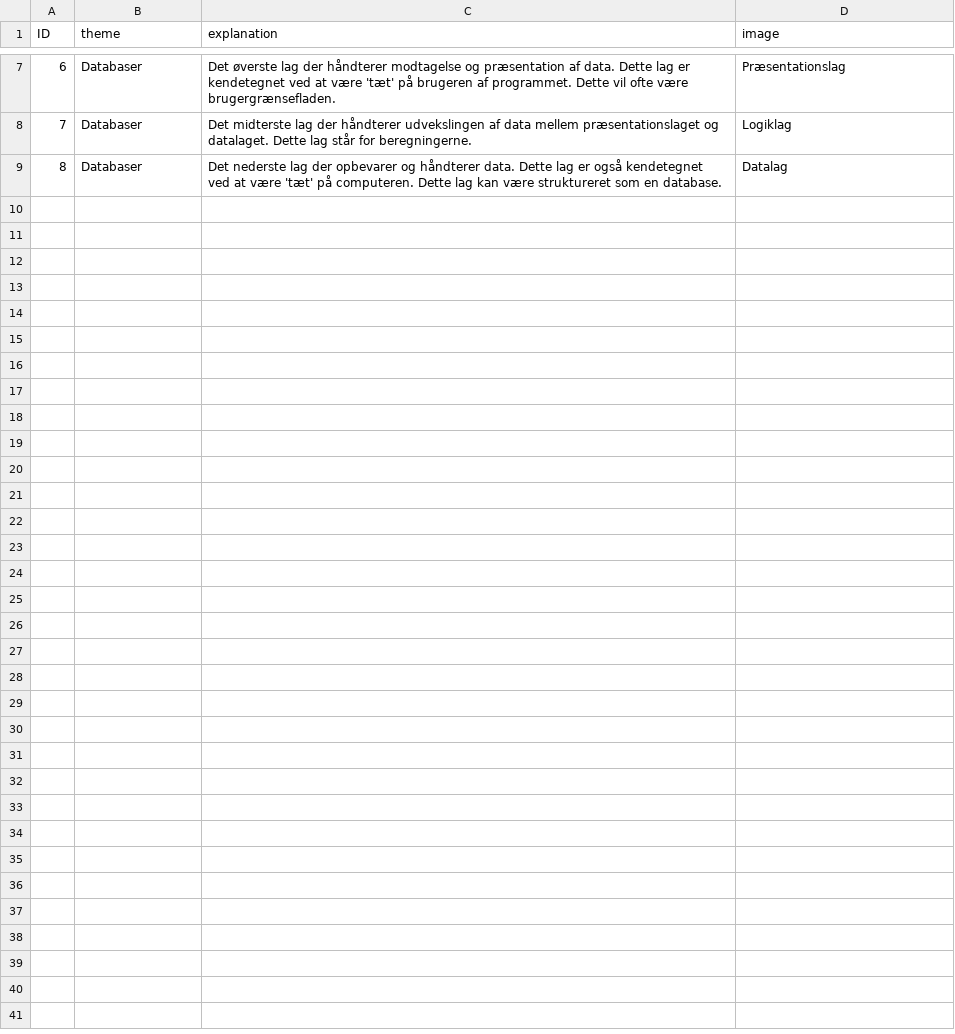
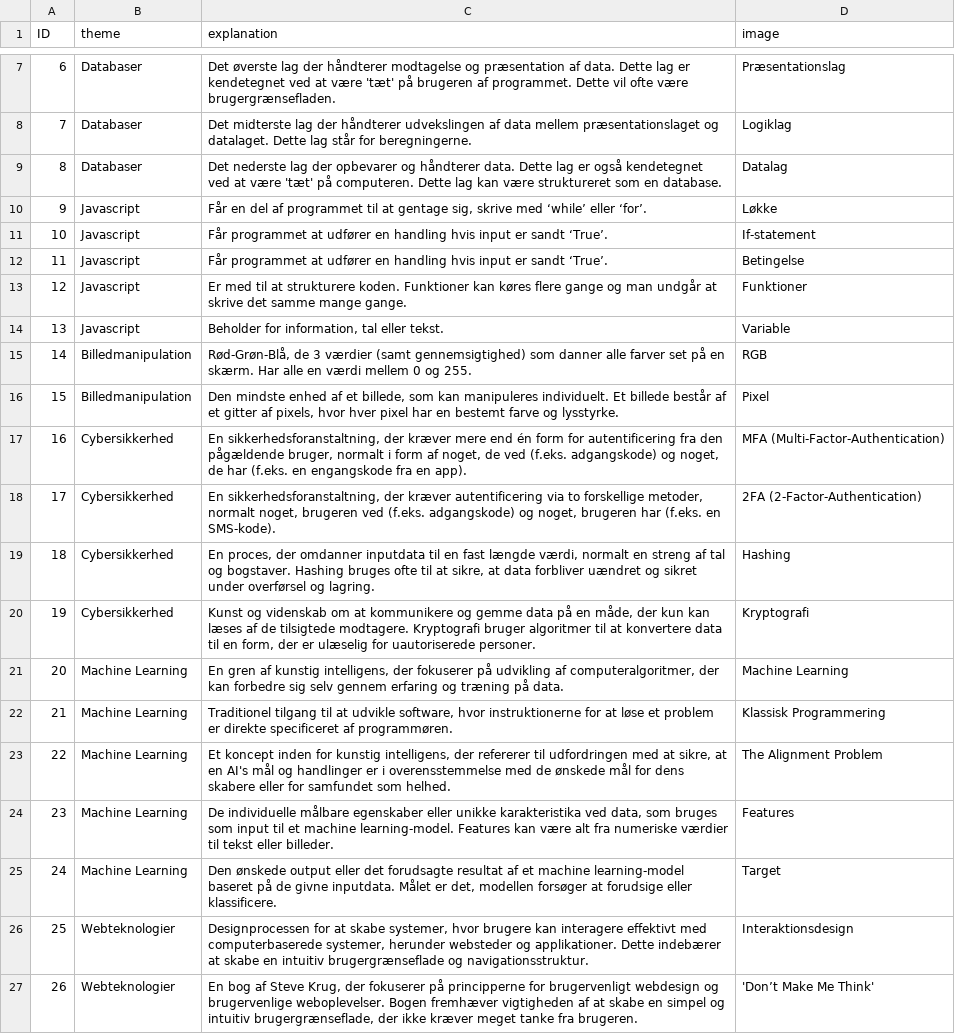
Before and after one commit to ViktorFromDK/Portfolie, a CSV file: projects/Databaser/flashcards.csv, drawn as a sheet; only a part is shown, gaps mark what is left out; the diff names each change by its address in the sheet, - before the commit and + after, or states it on an @@ line.

```diff
--- a/projects/Databaser/flashcards.csv
+++ b/projects/Databaser/flashcards.csv
+row 10: 9 | Javascript | Får en del af programmet til at gentage sig, skrive med ‘while’ eller ‘for’. | Løkke
+row 11: 10 | Javascript | Får programmet at udfører en handling hvis input er sandt ‘True’. | If-statement
+row 12: 11 | Javascript | Får programmet at udfører en handling hvis input er sandt ‘True’. | Betingelse
+row 13: 12 | Javascript | Er med til at strukturere koden. Funktioner kan køres flere gange og man undgår at skrive det samme mange gange. | Funktioner
+row 14: 13 | Javascript | Beholder for information, tal eller tekst. | Variable
+row 15: 14 | Billedmanipulation | Rød-Grøn-Blå, de 3 værdier (samt gennemsigtighed) som danner alle farver set på en skærm. Har alle en værdi mellem 0 og 255. | RGB
+row 16: 15 | Billedmanipulation | Den mindste enhed af et billede, som kan manipuleres individuelt. Et billede består af et gitter af pixels, hvor hver pixel har en bestemt farve og lysstyrke. | Pixel
+row 17: 16 | Cybersikkerhed | En sikkerhedsforanstaltning, der kræver mere end én form for autentificering fra den pågældende bruger, normalt i form af noget, de ved (f.eks. adgangskode) og noget, de har (f.eks. en engangskode fra en app). | MFA (Multi-Factor-Authentication)
+row 18: 17 | Cybersikkerhed | En sikkerhedsforanstaltning, der kræver autentificering via to forskellige metoder, normalt noget, brugeren ved (f.eks. adgangskode) og noget, brugeren har (f.eks. en SMS-kode). | 2FA (2-Factor-Authentication)
+row 19: 18 | Cybersikkerhed | En proces, der omdanner inputdata til en fast længde værdi, normalt en streng af tal og bogstaver. Hashing bruges ofte til at sikre, at data forbliver uændret og sikret under overførsel og lagring. | Hashing
+row 20: 19 | Cybersikkerhed | Kunst og videnskab om at kommunikere og gemme data på en måde, der kun kan læses af de tilsigtede modtagere. Kryptografi bruger algoritmer til at konvertere data til en form, der er ulæselig for uautoriserede personer. | Kryptografi
+row 21: 20 | Machine Learning | En gren af kunstig intelligens, der fokuserer på udvikling af computeralgoritmer, der kan forbedre sig selv gennem erfaring og træning på data. | Machine Learning
+row 22: 21 | Machine Learning | Traditionel tilgang til at udvikle software, hvor instruktionerne for at løse et problem er direkte specificeret af programmøren. | Klassisk Programmering
+row 23: 22 | Machine Learning | Et koncept inden for kunstig intelligens, der refererer til udfordringen med at sikre, at en AI's mål og handlinger er i overensstemmelse med de ønskede mål for dens skabere eller for samfundet som helhed. | The Alignment Problem
+row 24: 23 | Machine Learning | De individuelle målbare egenskaber eller unikke karakteristika ved data, som bruges som input til et machine learning-model. Features kan være alt fra numeriske værdier til tekst eller billeder. | Features
+row 25: 24 | Machine Learning | Den ønskede output eller det forudsagte resultat af et machine learning-model baseret på de givne inputdata. Målet er det, modellen forsøger at forudsige eller klassificere. | Target
+row 26: 25 | Webteknologier | Designprocessen for at skabe systemer, hvor brugere kan interagere effektivt med computerbaserede systemer, herunder websteder og applikationer. Dette indebærer at skabe en intuitiv brugergrænseflade og navigationsstruktur. | Interaktionsdesign
+row 27: 26 | Webteknologier | En bog af Steve Krug, der fokuserer på principperne for brugervenligt webdesign og brugervenlige weboplevelser. Bogen fremhæver vigtigheden af at skabe en simpel og intuitiv brugergrænseflade, der ikke kræver meget tanke fra brugeren. | 'Don’t Make Me Think'
```
Also changed, not shown: 2 other files.
